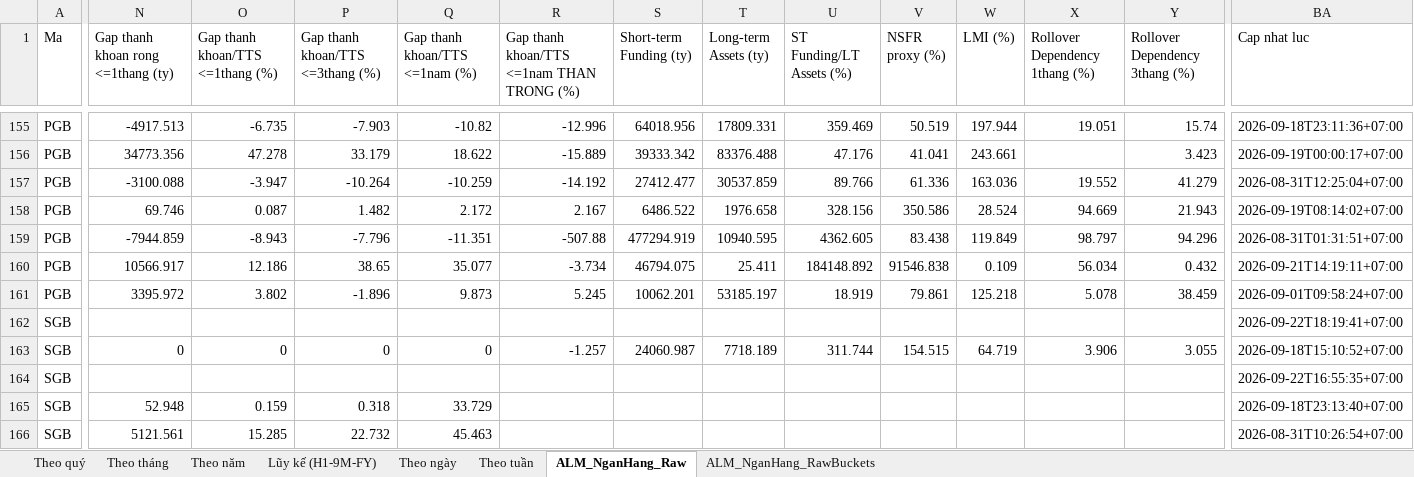
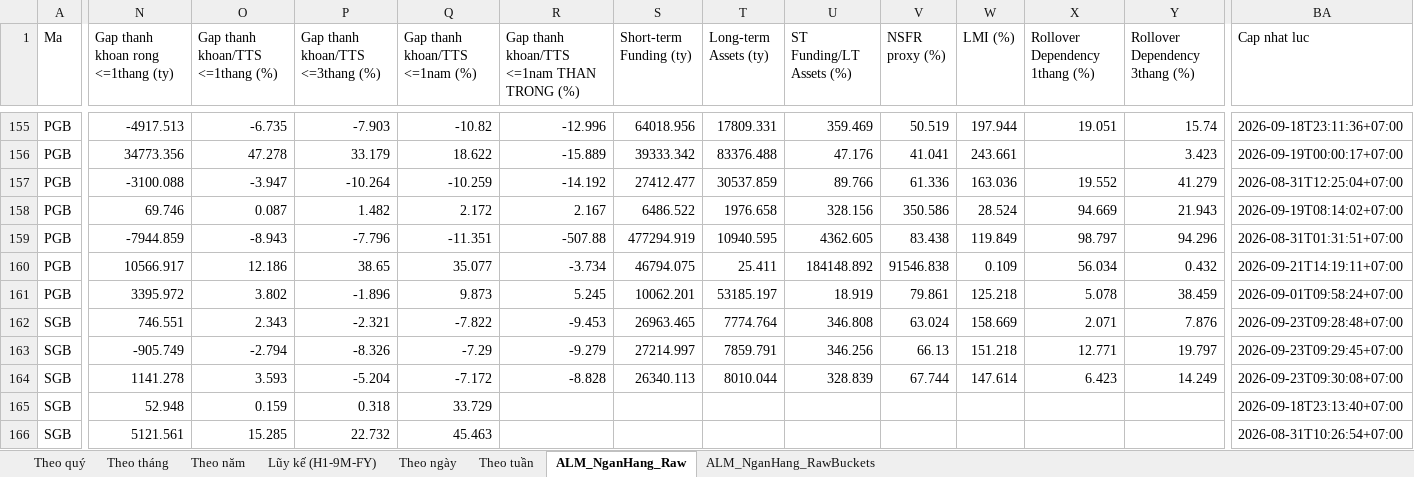
Before and after one commit to Truongutc/Phan-tich-FA, an Excel workbook: Bao cao/VIMO/VIMO_Lich_Su_Chi_So.xlsx, sheet ALM_NganHang_Raw, drawn as a sheet; only a part is shown, gaps mark what is left out; values as stored, in another font and other column widths than the file's, no borders; removed rows and columns are numbered as before the commit, all else as after; rows hold the shown columns only; the diff covers the shown part only; the diff names each change by its address in the sheet, - before the commit and + after, or states it on an @@ line.

```diff
--- a/Bao cao/VIMO/VIMO_Lich_Su_Chi_So.xlsx (sheet ALM_NganHang_Raw)
+++ b/Bao cao/VIMO/VIMO_Lich_Su_Chi_So.xlsx (sheet ALM_NganHang_Raw)
-row 162: SGB |  |  |  |  |  |  |  |  |  |  |  |  | 2026-09-22T18:19:41+07:00
+row 162: SGB | 746.551 | 2.343 | -2.321 | -7.822 | -9.453 | 26963.465 | 7774.764 | 346.808 | 63.024 | 158.669 | 2.071 | 7.876 | 2026-09-23T09:28:48+07:00
-N163: 0
+N163: -905.749
-O163 (Gap thanh khoan/TTS <=1thang (%)): 0
+O163 (Gap thanh khoan/TTS <=1thang (%)): -2.794
-P163 (Gap thanh khoan/TTS <=3thang (%)): 0
+P163 (Gap thanh khoan/TTS <=3thang (%)): -8.326
-Q163 (Gap thanh khoan/TTS <=1nam (%)): 0
+Q163 (Gap thanh khoan/TTS <=1nam (%)): -7.29
-R163: -1.257
+R163: -9.279
-S163 (Short-term Funding (ty)): 24060.987
+S163 (Short-term Funding (ty)): 27214.997
-T163 (Long-term Assets (ty)): 7718.189
+T163 (Long-term Assets (ty)): 7859.791
-U163 (ST Funding/LT Assets (%)): 311.744
+U163 (ST Funding/LT Assets (%)): 346.256
-V163 (NSFR proxy (%)): 154.515
+V163 (NSFR proxy (%)): 66.13
-W163 (LMI (%)): 64.719
+W163 (LMI (%)): 151.218
-X163 (Rollover Dependency 1thang (%)): 3.906
+X163 (Rollover Dependency 1thang (%)): 12.771
-Y163 (Rollover Dependency 3thang (%)): 3.055
+Y163 (Rollover Dependency 3thang (%)): 19.797
-BA163 (Cap nhat luc): 2026-09-18T15:10:52+07:00
+BA163 (Cap nhat luc): 2026-09-23T09:29:45+07:00
-row 164: SGB |  |  |  |  |  |  |  |  |  |  |  |  | 2026-09-22T16:55:35+07:00
+row 164: SGB | 1141.278 | 3.593 | -5.204 | -7.172 | -8.828 | 26340.113 | 8010.044 | 328.839 | 67.744 | 147.614 | 6.423 | 14.249 | 2026-09-23T09:30:08+07:00
```
Also changed, not shown: 18 edited cells elsewhere in this sheet, sheet ALM_NganHang_RawBuckets, 2 other files.
